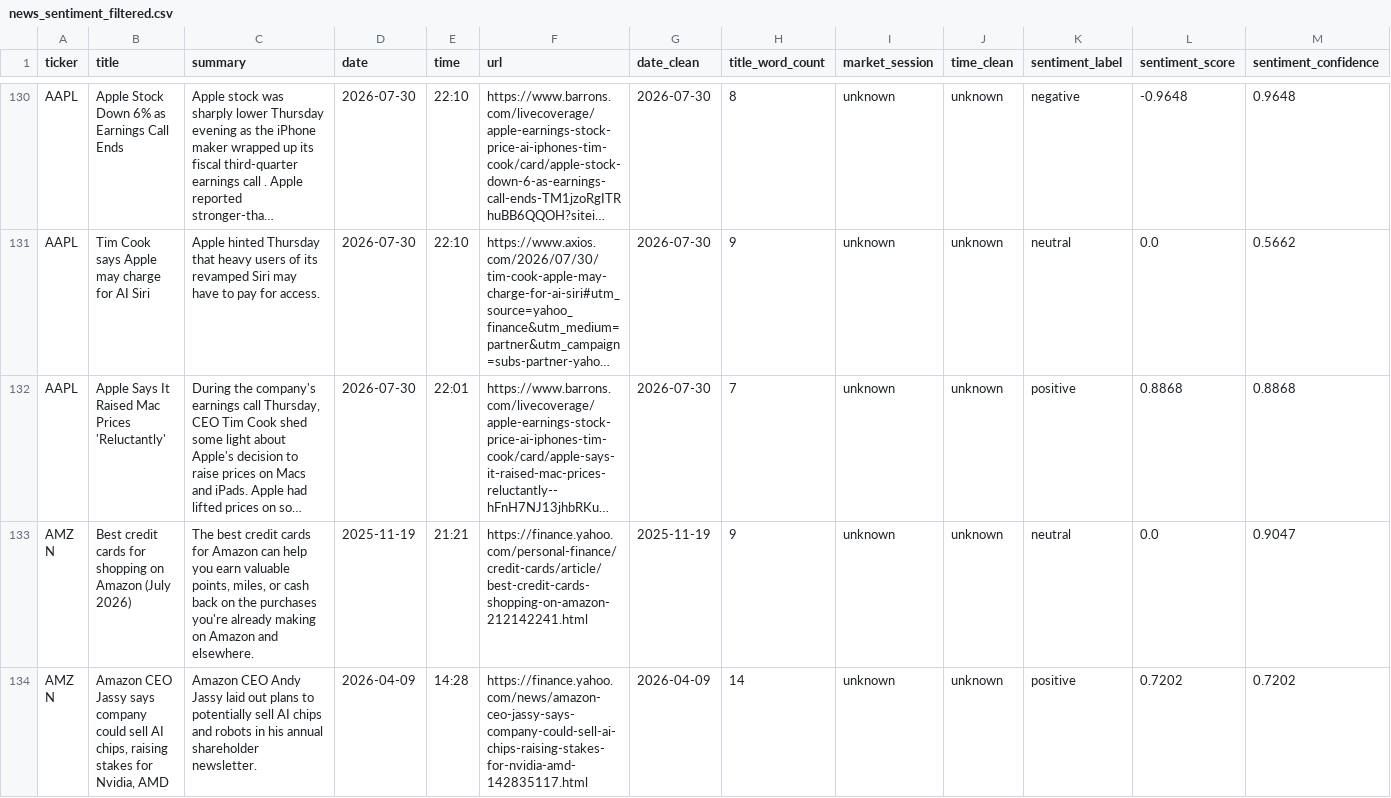
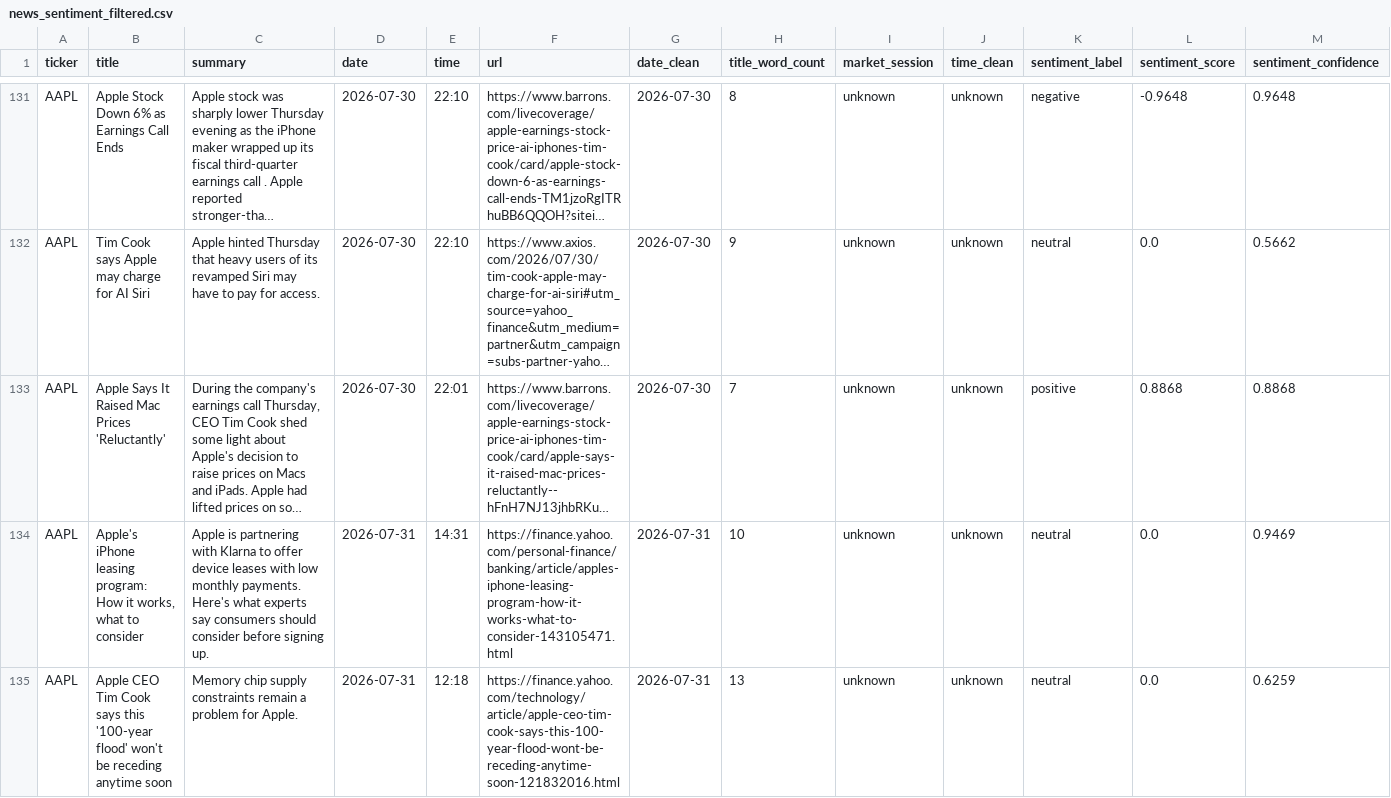
Before and after one commit to shailesh6498/Financial-News-Sentiment-Intelligence-System, a CSV file: data/processed/news_sentiment_filtered.csv, drawn as a sheet; only a part is shown, gaps mark what is left out; the shorter side is filled out with more unchanged rows; long unchanged cells end in …; the diff covers the shown part only; the diff names each change by its address in the sheet, - before the commit and + after, or states it on an @@ line.

```diff
--- a/data/processed/news_sentiment_filtered.csv
+++ b/data/processed/news_sentiment_filtered.csv
+row 134: AAPL | Apple's iPhone leasing program: How it works, what to consider | Apple is partnering with Klarna to offer device leases with low monthly payments. Here's what experts say consumers should consider before signing up. | 2026-07-31 | 14:31 | https://finance.yahoo.com/personal-finance/banking/article/apples-iphone-leasing-program-how-it-works-what-to-consider-143105471.html | 2026-07-31 | 10 | unknown | unknown | neutral | 0.0 | 0.9469
+row 135: AAPL | Apple CEO Tim Cook says this '100-year flood' won't be receding anytime soon | Memory chip supply constraints remain a problem for Apple. | 2026-07-31 | 12:18 | https://finance.yahoo.com/technology/article/apple-ceo-tim-cook-says-this-100-year-flood-wont-be-receding-anytime-soon-121832016.html | 2026-07-31 | 13 | unknown | unknown | neutral | 0.0 | 0.6259
```
Also changed, not shown: 8 added rows and 2 edited cells elsewhere in this file, data/features/model_input.csv, 4 other files.
